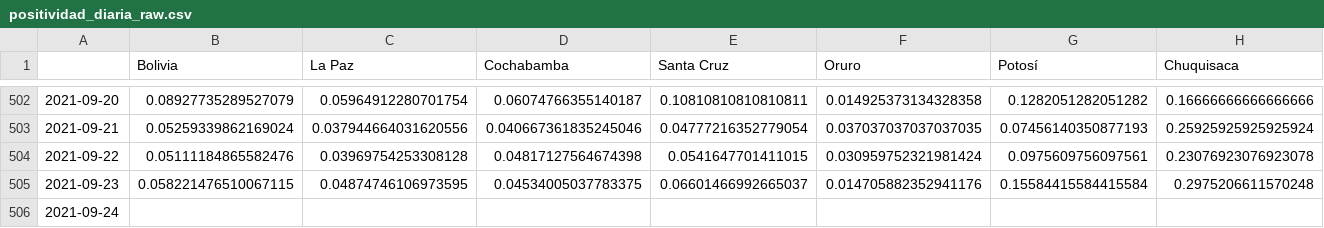
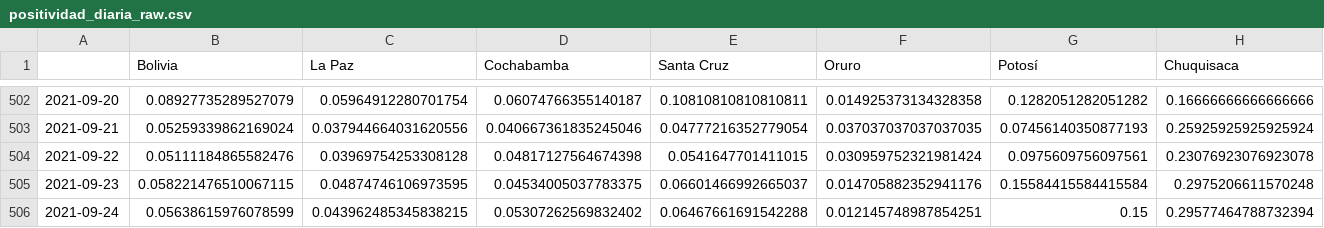
Before and after one commit to dquintani/covid, a CSV file: positividad_diaria_raw.csv, drawn as a sheet; only a part is shown, gaps mark what is left out; the diff covers the shown part only; the diff names each change by its address in the sheet, - before the commit and + after, or states it on an @@ line.

```diff
--- a/positividad_diaria_raw.csv
+++ b/positividad_diaria_raw.csv
-B506 (Bolivia): (empty)
+B506 (Bolivia): 0.05638615976078599
-C506 (La Paz): (empty)
+C506 (La Paz): 0.043962485345838215
-D506 (Cochabamba): (empty)
+D506 (Cochabamba): 0.05307262569832402
-E506 (Santa Cruz): (empty)
+E506 (Santa Cruz): 0.06467661691542288
-F506 (Oruro): (empty)
+F506 (Oruro): 0.012145748987854251
-G506 (Potosí): (empty)
+G506 (Potosí): 0.15
-H506 (Chuquisaca): (empty)
+H506 (Chuquisaca): 0.29577464788732394
```
Also changed, not shown: 3 edited cells elsewhere in this file, activos.csv, casos_acumulados.csv, 16 other files.
